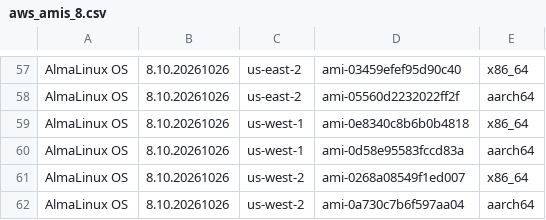
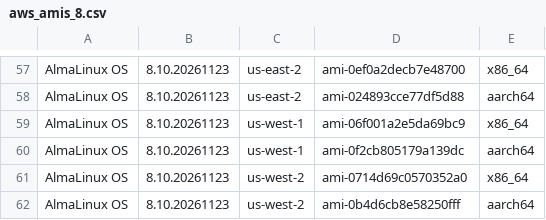
Before and after one commit to AlmaLinux/wiki, a CSV file: docs/.vuepress/public/ci-data/aws_amis_8.csv, drawn as a sheet; only a part is shown, gaps mark what is left out; the diff covers the shown part only.

```diff
--- a/docs/.vuepress/public/ci-data/aws_amis_8.csv
+++ b/docs/.vuepress/public/ci-data/aws_amis_8.csv
@@ -57,6 +57,6 @@
-"AlmaLinux OS","8.10.20261026","us-east-2","ami-03459efef95d90c40","x86_64"
-"AlmaLinux OS","8.10.20261026","us-east-2","ami-05560d2232022ff2f","aarch64"
-"AlmaLinux OS","8.10.20261026","us-west-1","ami-0e8340c8b6b0b4818","x86_64"
-"AlmaLinux OS","8.10.20261026","us-west-1","ami-0d58e95583fccd83a","aarch64"
-"AlmaLinux OS","8.10.20261026","us-west-2","ami-0268a08549f1ed007","x86_64"
-"AlmaLinux OS","8.10.20261026","us-west-2","ami-0a730c7b6f597aa04","aarch64"
+"AlmaLinux OS","8.10.20261123","us-east-2","ami-0ef0a2decb7e48700","x86_64"
+"AlmaLinux OS","8.10.20261123","us-east-2","ami-024893cce77df5d88","aarch64"
+"AlmaLinux OS","8.10.20261123","us-west-1","ami-06f001a2e5da69bc9","x86_64"
+"AlmaLinux OS","8.10.20261123","us-west-1","ami-0f2cb805179a139dc","aarch64"
+"AlmaLinux OS","8.10.20261123","us-west-2","ami-0714d69c0570352a0","x86_64"
+"AlmaLinux OS","8.10.20261123","us-west-2","ami-0b4d6cb8e58250fff","aarch64"
```
Also changed, not shown: 112 edited cells elsewhere in this file, 1 other file.
